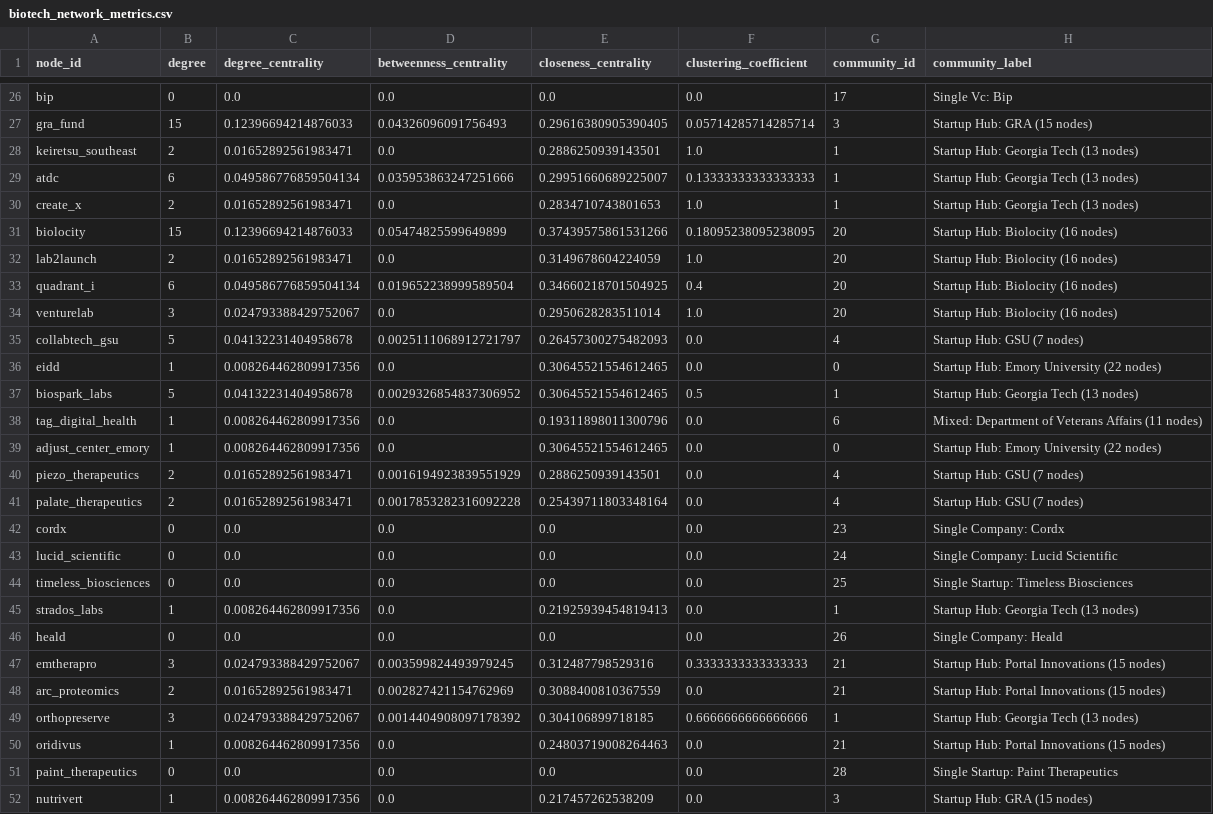
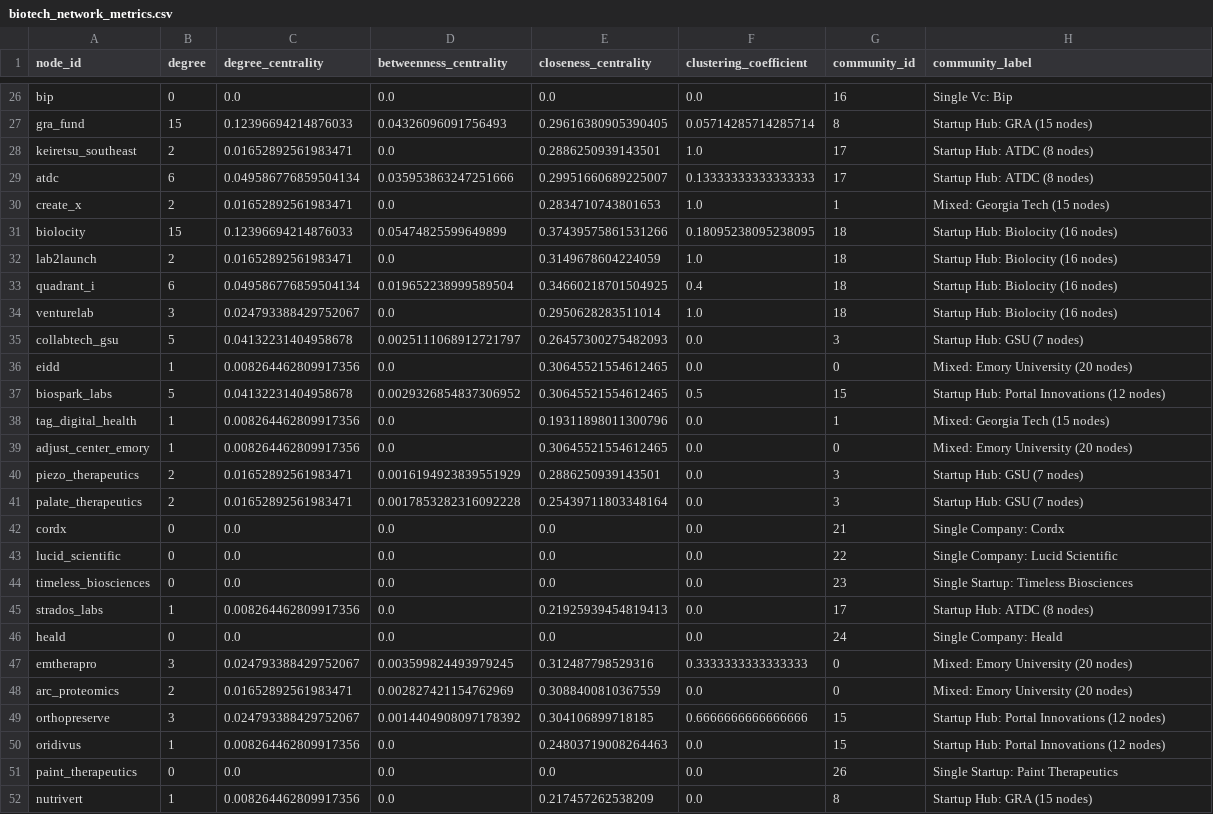
Before and after one commit to benj-sic/benjaminsiciliano.com, a CSV file: network_analysis/data/biotech_network_metrics.csv, drawn as a sheet; only a part is shown, gaps mark what is left out; the diff covers the shown part only; the diff names each change by its address in the sheet, - before the commit and + after, or states it on an @@ line.

```diff
--- a/network_analysis/data/biotech_network_metrics.csv
+++ b/network_analysis/data/biotech_network_metrics.csv
-G26 (community_id): 17
+G26 (community_id): 16
-G27 (community_id): 3
+G27 (community_id): 8
-G28:G29 (community_id): 1
+G28:G29 (community_id): 17
-H28:H29 (community_label): Startup Hub: Georgia Tech (13 nodes)
+H28:H29 (community_label): Startup Hub: ATDC (8 nodes)
-H30 (community_label): Startup Hub: Georgia Tech (13 nodes)
+H30 (community_label): Mixed: Georgia Tech (15 nodes)
-G31:G34 (community_id): 20
+G31:G34 (community_id): 18
-G35 (community_id): 4
+G35 (community_id): 3
-H36 (community_label): Startup Hub: Emory University (22 nodes)
+H36 (community_label): Mixed: Emory University (20 nodes)
-G37 (community_id): 1
+G37 (community_id): 15
-H37 (community_label): Startup Hub: Georgia Tech (13 nodes)
+H37 (community_label): Startup Hub: Portal Innovations (12 nodes)
-G38 (community_id): 6
+G38 (community_id): 1
-H38 (community_label): Mixed: Department of Veterans Affairs (11 nodes)
+H38 (community_label): Mixed: Georgia Tech (15 nodes)
-H39 (community_label): Startup Hub: Emory University (22 nodes)
+H39 (community_label): Mixed: Emory University (20 nodes)
-G40:G41 (community_id): 4
+G40:G41 (community_id): 3
-G42 (community_id): 23
+G42 (community_id): 21
-G43 (community_id): 24
+G43 (community_id): 22
-G44 (community_id): 25
+G44 (community_id): 23
-G45 (community_id): 1
+G45 (community_id): 17
-H45 (community_label): Startup Hub: Georgia Tech (13 nodes)
+H45 (community_label): Startup Hub: ATDC (8 nodes)
-G46 (community_id): 26
+G46 (community_id): 24
-G47:G48 (community_id): 21
+G47:G48 (community_id): 0
-H47:H48 (community_label): Startup Hub: Portal Innovations (15 nodes)
+H47:H48 (community_label): Mixed: Emory University (20 nodes)
-G49 (community_id): 1
+G49 (community_id): 15
-H49 (community_label): Startup Hub: Georgia Tech (13 nodes)
+H49 (community_label): Startup Hub: Portal Innovations (12 nodes)
-G50 (community_id): 21
+G50 (community_id): 15
-H50 (community_label): Startup Hub: Portal Innovations (15 nodes)
+H50 (community_label): Startup Hub: Portal Innovations (12 nodes)
-G51 (community_id): 28
+G51 (community_id): 26
-G52 (community_id): 3
+G52 (community_id): 8
```
Also changed, not shown: 126 edited cells elsewhere in this file, 11 other files.
